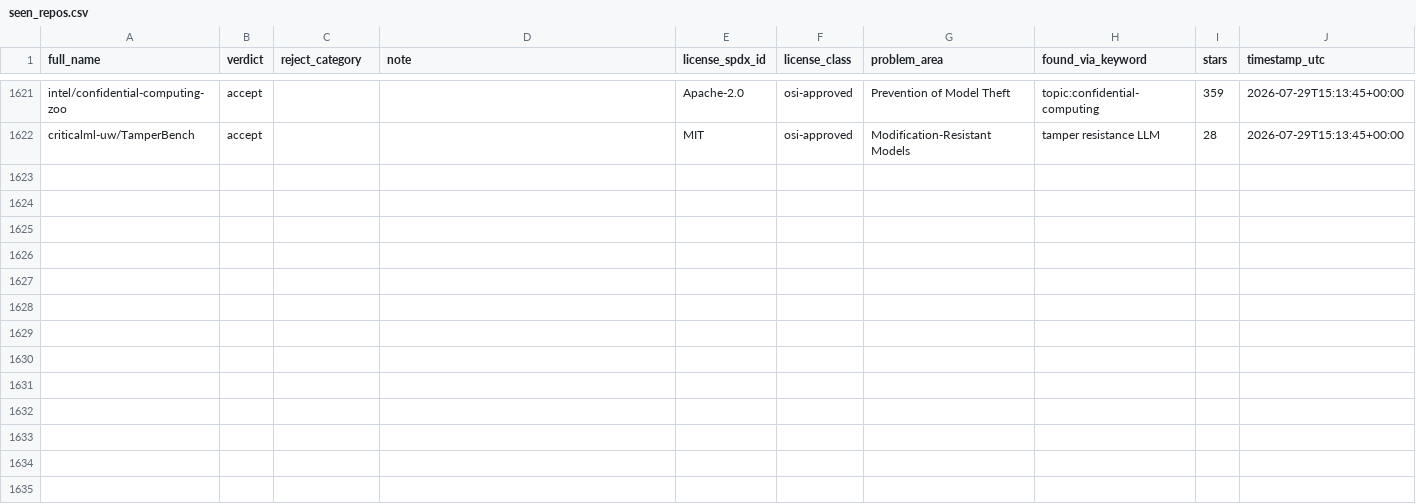
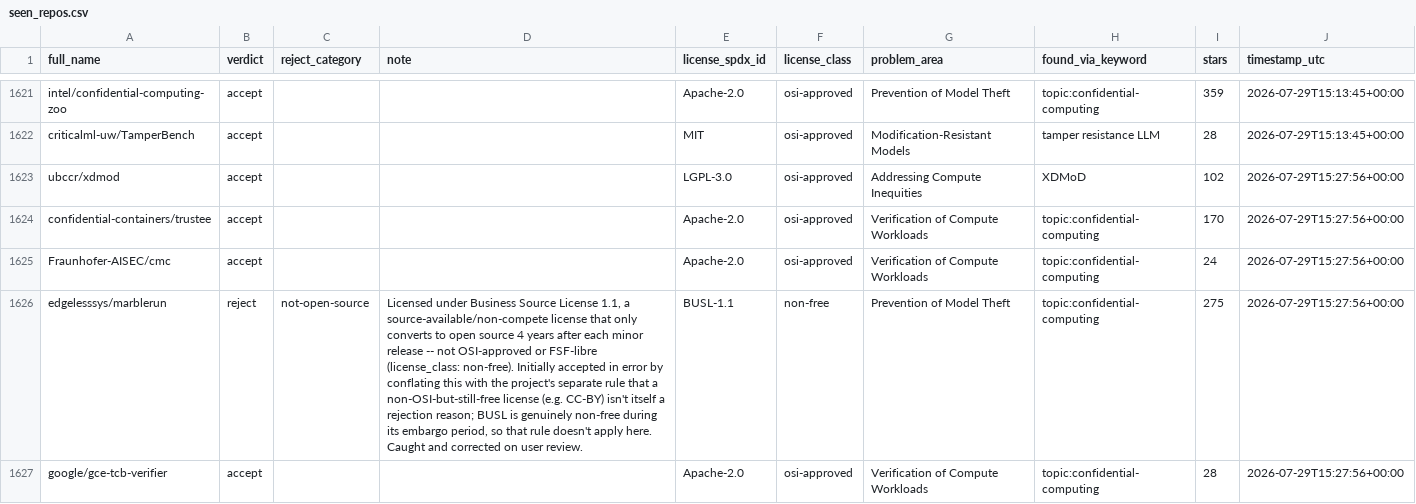
Before and after one commit to bact/opentaig, a CSV file: curation/state/seen_repos.csv, drawn as a sheet; only a part is shown, gaps mark what is left out; the diff covers the shown part only; the diff names each change by its address in the sheet, - before the commit and + after, or states it on an @@ line.

```diff
--- a/curation/state/seen_repos.csv
+++ b/curation/state/seen_repos.csv
+row 1623: ubccr/xdmod | accept |  |  | LGPL-3.0 | osi-approved | Addressing Compute Inequities | XDMoD | 102 | 2026-07-29T15:27:56+00:00
+row 1624: confidential-containers/trustee | accept |  |  | Apache-2.0 | osi-approved | Verification of Compute Workloads | topic:confidential-computing | 170 | 2026-07-29T15:27:56+00:00
+row 1625: Fraunhofer-AISEC/cmc | accept |  |  | Apache-2.0 | osi-approved | Verification of Compute Workloads | topic:confidential-computing | 24 | 2026-07-29T15:27:56+00:00
+row 1626: edgelesssys/marblerun | reject | not-open-source | Licensed under Business Source License 1.1, a source-available/non-compete license that only converts to open source 4 years after each minor release -- not OSI-approved or FSF-libre (license_class: non-free). Initially accepted in error by conflating this with the project's separate rule that a non-OSI-but-still-free license (e.g. CC-BY) isn't itself a rejection reason; BUSL is genuinely non-free during its embargo period, so that rule doesn't apply here. Caught and corrected on user review. | BUSL-1.1 | non-free | Prevention of Model Theft | topic:confidential-computing | 275 | 2026-07-29T15:27:56+00:00
+row 1627: google/gce-tcb-verifier | accept |  |  | Apache-2.0 | osi-approved | Verification of Compute Workloads | topic:confidential-computing | 28 | 2026-07-29T15:27:56+00:00
```
Also changed, not shown: 5 added rows elsewhere in this file, curation/candidate_map_updates.csv, curation/candidate_tools.csv, 23 other files.
